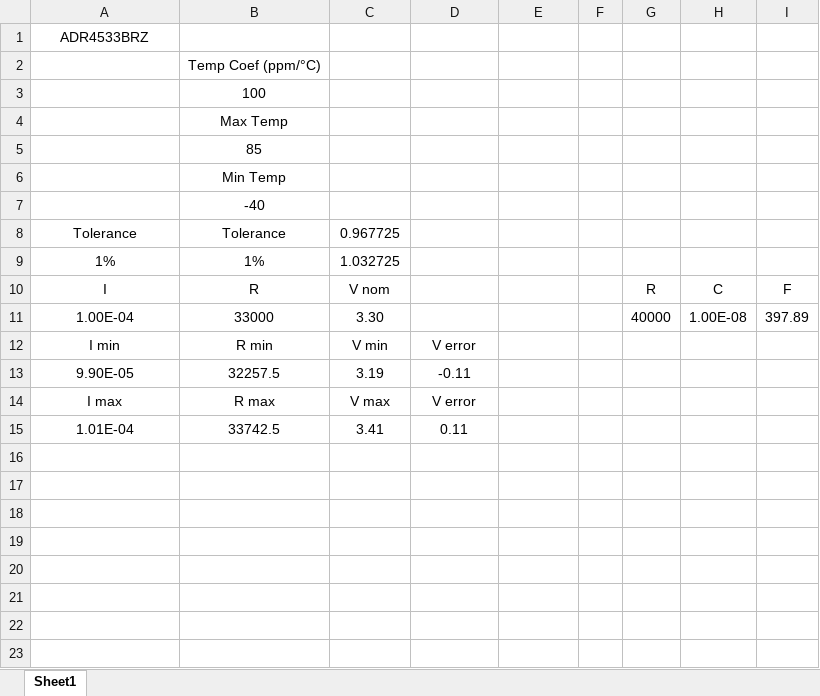
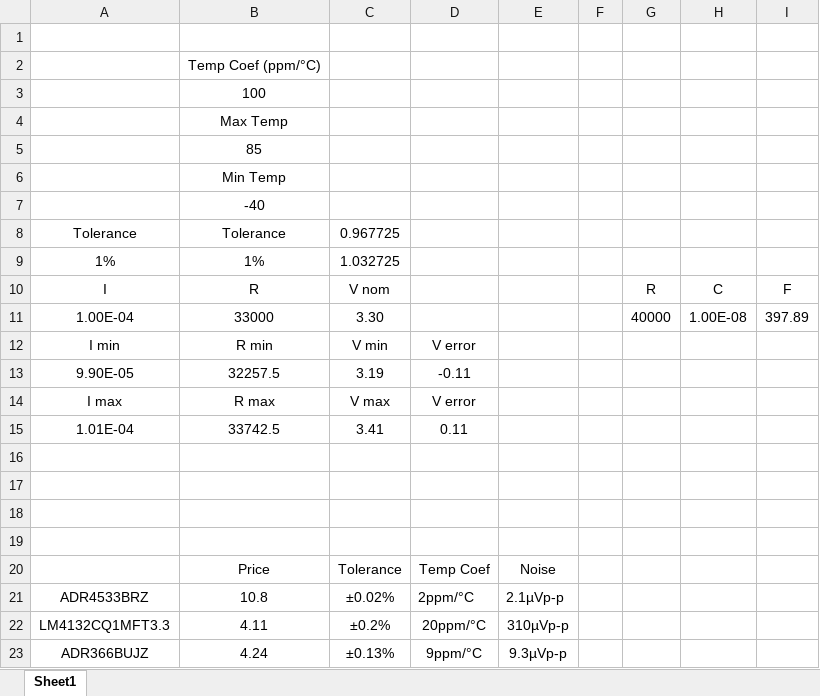
Before and after one commit to ej1024/Repo1, an Excel workbook: Power Supplies/Trim Temp Variation/Power Supply Trimming.xlsx, sheet Sheet1, drawn as a sheet; values as stored, in another font and other column widths than the file's, no borders; the diff names each change by its address in the sheet, - before the commit and + after, or states it on an @@ line.

```diff
--- a/Power Supplies/Trim Temp Variation/Power Supply Trimming.xlsx (sheet Sheet1)
+++ b/Power Supplies/Trim Temp Variation/Power Supply Trimming.xlsx (sheet Sheet1)
-A1: ADR4533BRZ
+A1: (empty)
+row 16: (empty)
+row 17: (empty)
+row 18: (empty)
+row 19: (empty)
+row 20:  | Price | Tolerance | Temp Coef | Noise
+row 21: ADR4533BRZ | 10.8 | ±0.02% | 2ppm/°C | 2.1µVp-p
+row 22: LM4132CQ1MFT3.3 | 4.11 | ±0.2% | 20ppm/°C | 310µVp-p
+row 23: ADR366BUJZ | 4.24 | ±0.13% | 9ppm/°C | 9.3µVp-p
```
Also changed, not shown: 1 other file.
